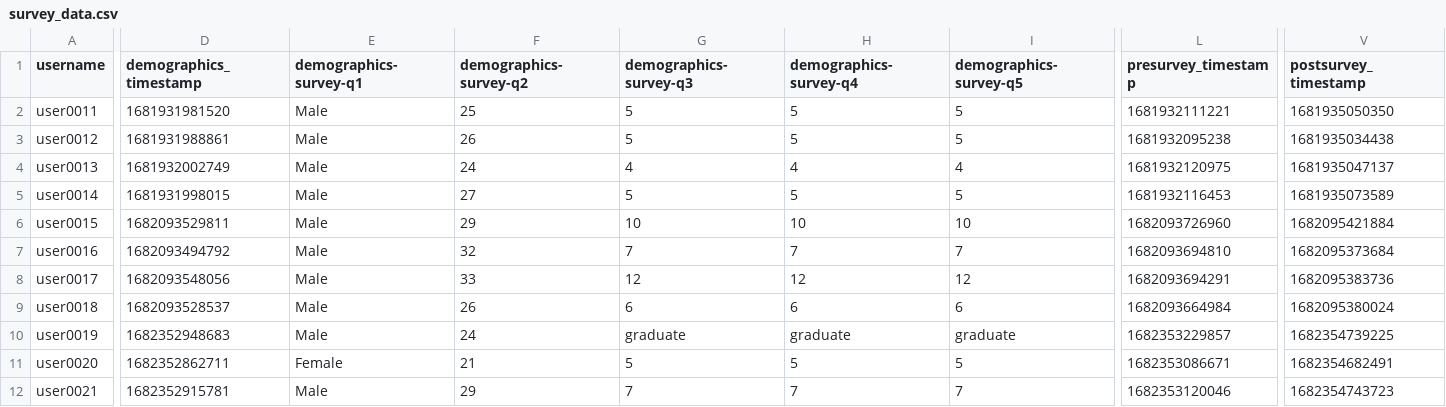
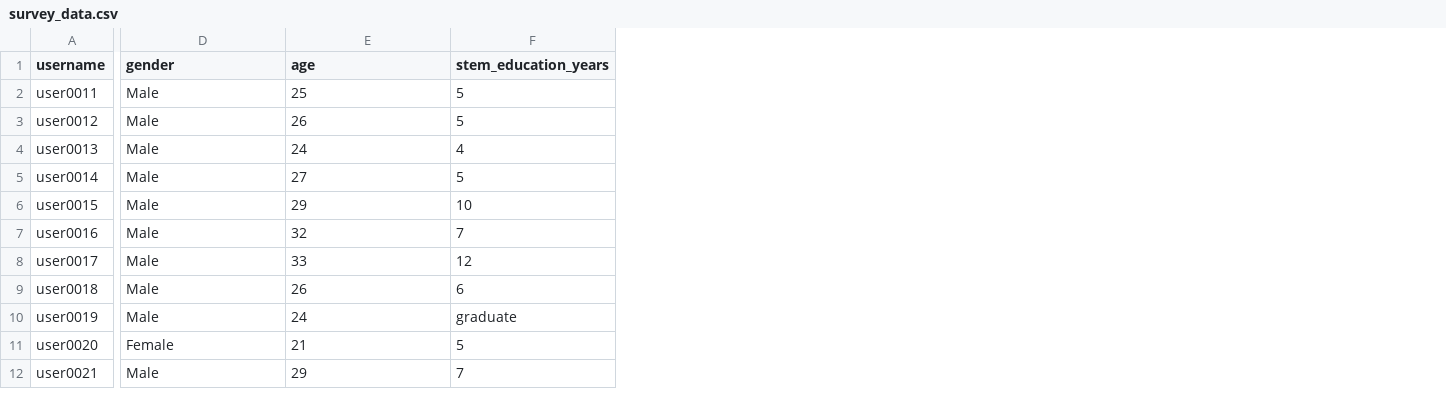
Before and after one commit to code-lab-org/stratdyn, a CSV file: analysis/survey_data.csv, drawn as a sheet; only a part is shown, gaps mark what is left out; removed rows and columns are numbered as before the commit, all else as after; the diff covers the shown part only; the diff names each change by its address in the sheet, - before the commit and + after, or states it on an @@ line.

Commit message:
simplify data

```diff
--- a/analysis/survey_data.csv
+++ b/analysis/survey_data.csv
-column D (demographics_timestamp), rows 2-12: 1681931981520 | 1681931988861 | 1681932002749 | 1681931998015 | 1682093529811 | 1682093494792 | 1682093548056 | 1682093528537 | 1682352948683 | 1682352862711 | 1682352915781
-column H (demographics-survey-q4), rows 2-12: 5 | 5 | 4 | 5 | 10 | 7 | 12 | 6 | graduate | 5 | 7
-column I (demographics-survey-q5), rows 2-12: 5 | 5 | 4 | 5 | 10 | 7 | 12 | 6 | graduate | 5 | 7
-column L (presurvey_timestamp), rows 2-12: 1681932111221 | 1681932095238 | 1681932120975 | 1681932116453 | 1682093726960 | 1682093694810 | 1682093694291 | 1682093664984 | 1682353229857 | 1682353086671 | 1682353120046
-column V (postsurvey_timestamp), rows 2-12: 1681935050350 | 1681935034438 | 1681935047137 | 1681935073589 | 1682095421884 | 1682095373684 | 1682095383736 | 1682095380024 | 1682354739225 | 1682354682491 | 1682354743723
-D1: demographics-survey-q1
+D1: gender
-E1: demographics-survey-q2
+E1: age
-F1: demographics-survey-q3
+F1: stem_education_years
```
Also changed, not shown: 20 edited cells elsewhere in this file, 4 other files.
